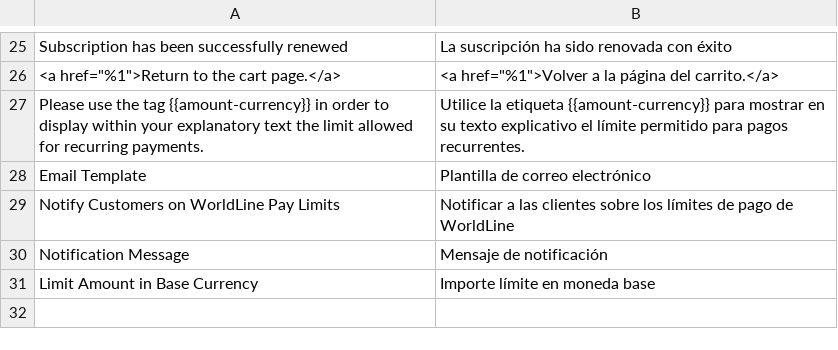
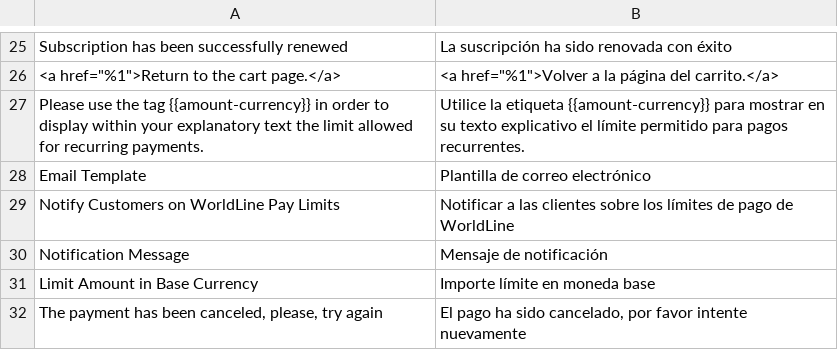
Before and after one commit to wl-online-payments-direct/plugin-magento-recurring-payments, a CSV file: i18n/es_AR.csv, drawn as a sheet; only a part is shown, gaps mark what is left out; the diff names each change by its address in the sheet, - before the commit and + after, or states it on an @@ line.

```diff
--- a/i18n/es_AR.csv
+++ b/i18n/es_AR.csv
+row 32: The payment has been canceled, please, try again | El pago ha sido cancelado, por favor intente nuevamente
```
Also changed, not shown: i18n/de_AT.csv, i18n/de_CH.csv, 35 other files.
